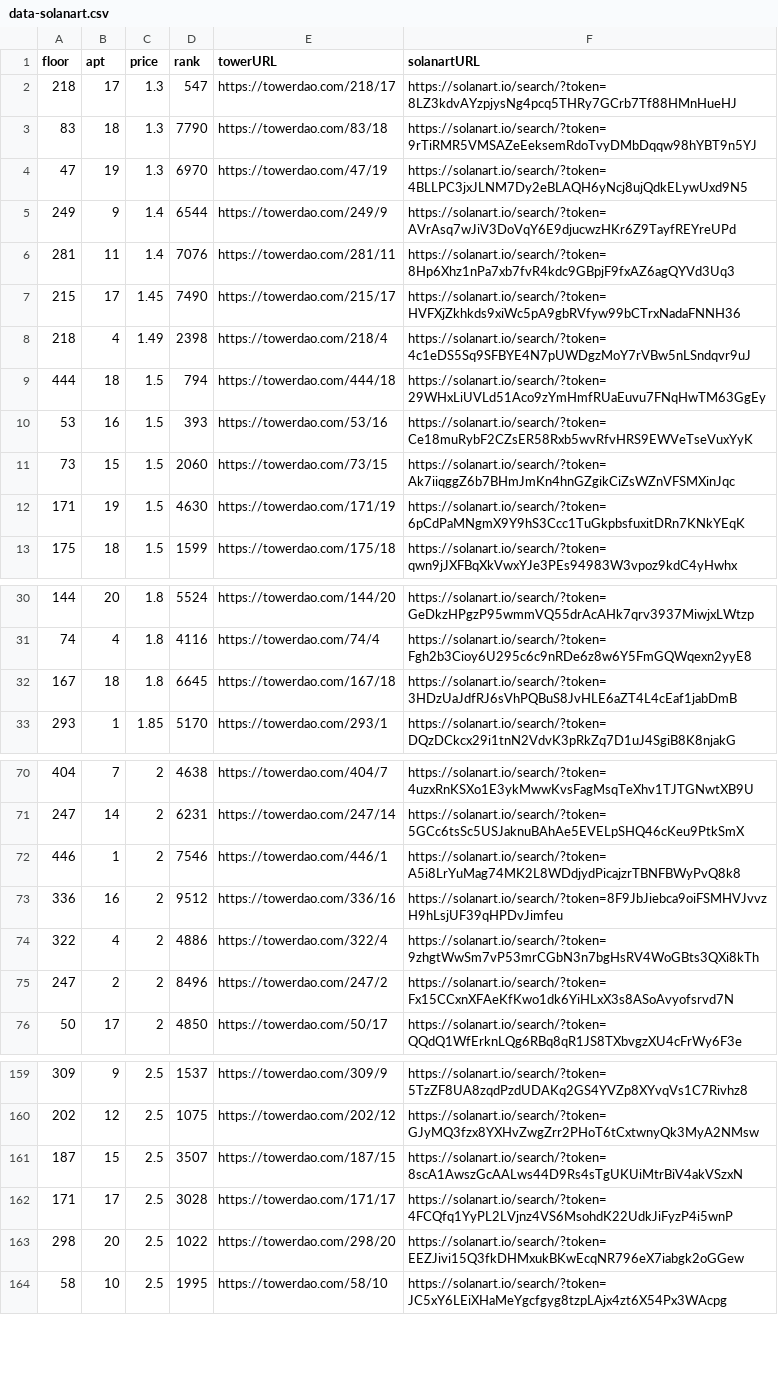
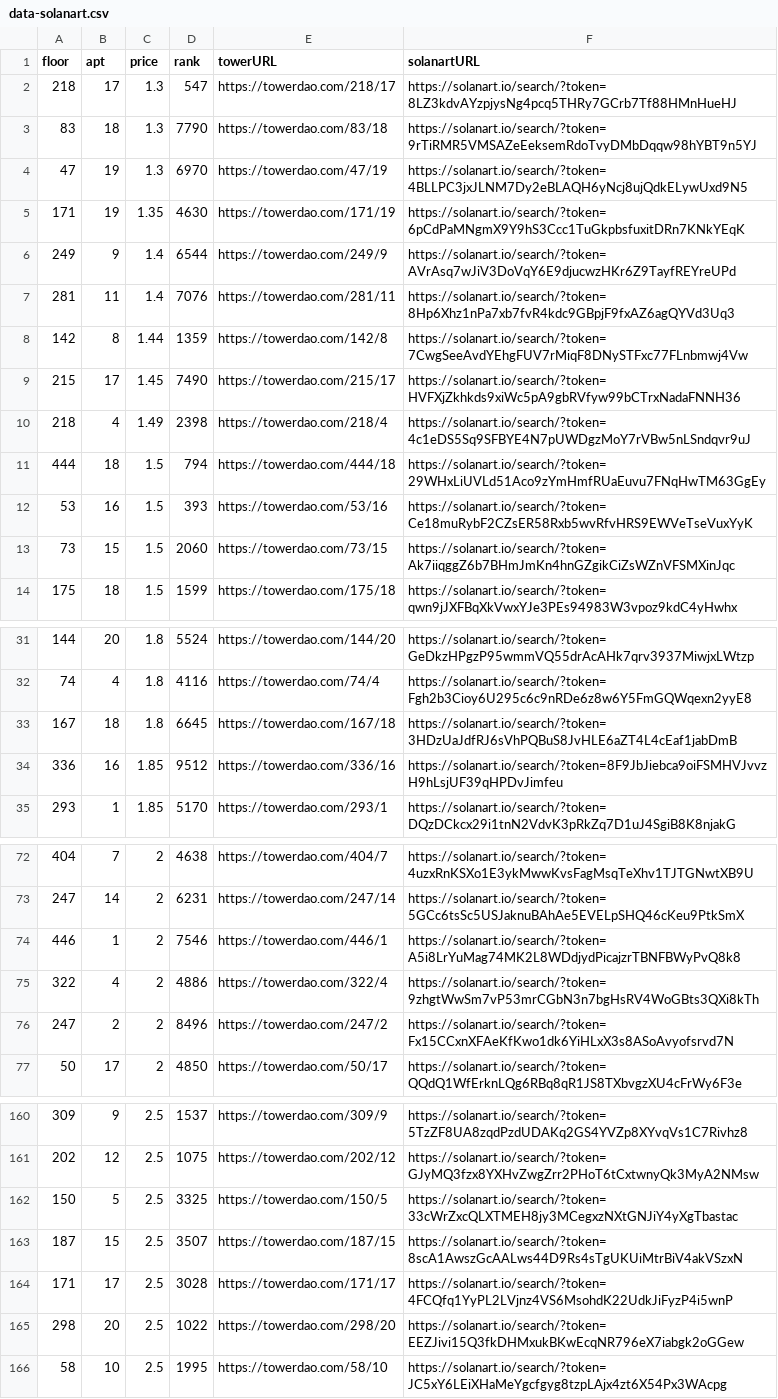
Before and after one commit to braposo/thetower-monitor, a CSV file: data-solanart.csv, drawn as a sheet; only a part is shown, gaps mark what is left out; the diff covers the shown part only.

Commit message:
Flat: latest data (2021-11-15T04:23:54.756Z) {   "date": "2021-11-15T04:23:54.756Z",   "files": [     {       "name": "data-magiceden.csv",       "deltaBytes": -122,       "source": "https://api-mainnet.magiceden.io/rpc/getListedNFTsByQuery?q=%7B%22%24match%22%3A%7B%22collectionSymbol%22%3A%22the_tower%22%7D%2C%22%24sort%22%3A%7B%22takerAmount%22%3A1%2C%22createdAt%22%3A-1%7D%7D"     },     {       "name": "data-solanart.csv",       "deltaBytes": 129,       "source": "https://qzlsklfacc.medianetwork.cloud/nft_for_sale?collection=thetower"     },     {       "name": "top-picks-solanart.csv",       "deltaBytes": 1,       "source": "https://qzlsklfacc.medianetwork.cloud/nft_for_sale?collection=thetower"     }   ] }

```diff
--- a/data-solanart.csv
+++ b/data-solanart.csv
@@ -4,4 +4,6 @@ floor,apt,price,rank,towerURL,solanartURL
 47,19,1.3,6970,https://towerdao.com/47/19,https://solanart.io/search/?token=4BLLPC3jxJLNM7Dy2eBLAQH6yNcj8ujQdkELywUxd9N5
+171,19,1.35,4630,https://towerdao.com/171/19,https://solanart.io/search/?token=6pCdPaMNgmX9Y9hS3Ccc1TuGkpbsfuxitDRn7KNkYEqK
 249,9,1.4,6544,https://towerdao.com/249/9,https://solanart.io/search/?token=AVrAsq7wJiV3DoVqY6E9djucwzHKr6Z9TayfREYreUPd
 281,11,1.4,7076,https://towerdao.com/281/11,https://solanart.io/search/?token=8Hp6Xhz1nPa7xb7fvR4kdc9GBpjF9fxAZ6agQYVd3Uq3
+142,8,1.44,1359,https://towerdao.com/142/8,https://solanart.io/search/?token=7CwgSeeAvdYEhgFUV7rMiqF8DNySTFxc77FLnbmwj4Vw
 215,17,1.45,7490,https://towerdao.com/215/17,https://solanart.io/search/?token=HVFXjZkhkds9xiWc5pA9gbRVfyw99bCTrxNadaFNNH36
@@ -11,3 +13,2 @@ floor,apt,price,rank,towerURL,solanartURL
 73,15,1.5,2060,https://towerdao.com/73/15,https://solanart.io/search/?token=Ak7iiqggZ6b7BHmJmKn4hnGZgikCiZsWZnVFSMXinJqc
-171,19,1.5,4630,https://towerdao.com/171/19,https://solanart.io/search/?token=6pCdPaMNgmX9Y9hS3Ccc1TuGkpbsfuxitDRn7KNkYEqK
 175,18,1.5,1599,https://towerdao.com/175/18,https://solanart.io/search/?token=qwn9jJXFBqXkVwxYJe3PEs94983W3vpoz9kdC4yHwhx
@@ -32,2 +33,3 @@ floor,apt,price,rank,towerURL,solanartURL
 167,18,1.8,6645,https://towerdao.com/167/18,https://solanart.io/search/?token=3HDzUaJdfRJ6sVhPQBuS8JvHLE6aZT4L4cEaf1jabDmB
+336,16,1.85,9512,https://towerdao.com/336/16,https://solanart.io/search/?token=8F9JbJiebca9oiFSMHVJvvzH9hLsjUF39qHPDvJimfeu
 293,1,1.85,5170,https://towerdao.com/293/1,https://solanart.io/search/?token=DQzDCkcx29i1tnN2VdvK3pRkZq7D1uJ4SgiB8K8njakG
@@ -72,3 +74,2 @@ floor,apt,price,rank,towerURL,solanartURL
 446,1,2,7546,https://towerdao.com/446/1,https://solanart.io/search/?token=A5i8LrYuMag74MK2L8WDdjydPicajzrTBNFBWyPvQ8k8
-336,16,2,9512,https://towerdao.com/336/16,https://solanart.io/search/?token=8F9JbJiebca9oiFSMHVJvvzH9hLsjUF39qHPDvJimfeu
 322,4,2,4886,https://towerdao.com/322/4,https://solanart.io/search/?token=9zhgtWwSm7vP53mrCGbN3n7bgHsRV4WoGBts3QXi8kTh
@@ -160,2 +161,3 @@ floor,apt,price,rank,towerURL,solanartURL
 202,12,2.5,1075,https://towerdao.com/202/12,https://solanart.io/search/?token=GJyMQ3fzx8YXHvZwgZrr2PHoT6tCxtwnyQk3MyA2NMsw
+150,5,2.5,3325,https://towerdao.com/150/5,https://solanart.io/search/?token=33cWrZxcQLXTMEH8jy3MCegxzNXtGNJiY4yXgTbastac
 187,15,2.5,3507,https://towerdao.com/187/15,https://solanart.io/search/?token=8scA1AwszGcAALws44D9Rs4sTgUKUiMtrBiV4akVSzxN
```
Also changed, not shown: 1 removed row elsewhere in this file, data-magiceden.csv, top-picks-solanart.csv.
